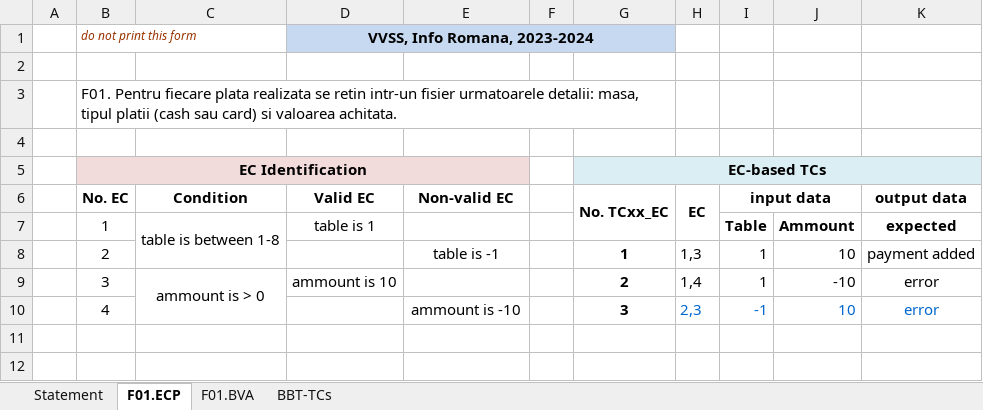
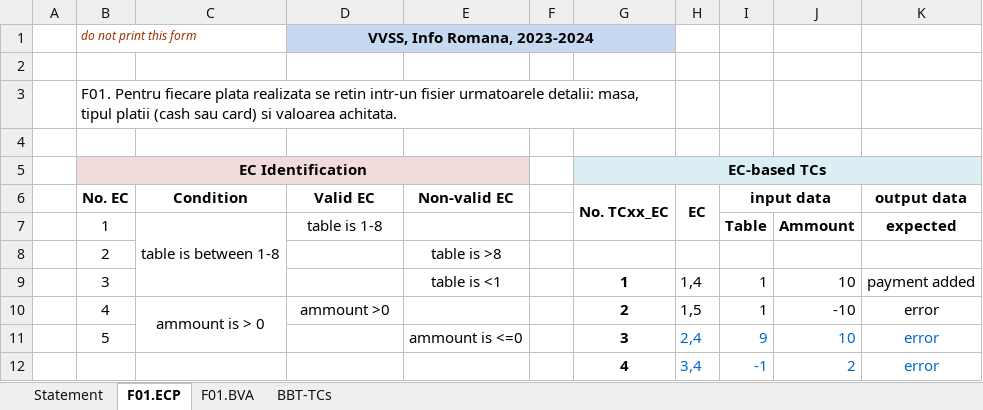
Before and after one commit to suciuradu09/Pizzeri, an Excel workbook: Docs/Lab2/Lab02_BBT_TCs_Form.xlsx, sheet F01.ECP, drawn as a sheet; values as stored, in another font and other column widths than the file's, no borders; removed rows and columns are numbered as before the commit, all else as after; the diff names each change by its address in the sheet, - before the commit and + after, or states it on an @@ line.

```diff
--- a/Docs/Lab2/Lab02_BBT_TCs_Form.xlsx (sheet F01.ECP)
+++ b/Docs/Lab2/Lab02_BBT_TCs_Form.xlsx (sheet F01.ECP)
-C7:C8 merged
+C7:C9 merged
-D7 (Valid EC): table is 1
+D7 (Valid EC): table is 1-8
-E8 (Non-valid EC): table is -1
+E8 (Non-valid EC): table is >8
-G8 (No. TCxx_EC): 1
+G8 (No. TCxx_EC): (empty)
-H8 (EC): 1,3
+H8 (EC): (empty)
-I8 (input data): 1
+I8 (input data): (empty)
-J8: 10
+J8: (empty)
-K8 (output data): payment added
+K8 (output data): (empty)
-C9 (Condition): ammount is > 0
+C9 (Condition): (empty)
-C9:C10 merged
-D9 (Valid EC): ammount is 10
+D9 (Valid EC): (empty)
-E9 (Non-valid EC): (empty)
+E9 (Non-valid EC): table is <1
-G9 (No. TCxx_EC): 2
+G9 (No. TCxx_EC): 1
-J9: -10
+J9: 10
-K9 (output data): error
+K9 (output data): payment added
-C10 (Condition): (empty)
+C10 (Condition): ammount is > 0
+C10:C11 merged
-D10 (Valid EC): (empty)
+D10 (Valid EC): ammount >0
-E10 (Non-valid EC): ammount is -10
+E10 (Non-valid EC): (empty)
-G10 (No. TCxx_EC): 3
+G10 (No. TCxx_EC): 2
-H10 (EC): 2,3
+H10 (EC): 1,5
-H10:K10 text colour: #0066CC
+H10:K10 text colour: black
-I10 (input data): -1
+I10 (input data): 1
-J10: 10
+J10: -10
+row 11:  | 5 |  |  | ammount is <=0 |  | 3 | 2,4 | 9 | 10 | error
+row 12:  |  |  |  |  |  | 4 | 3,4 | -1 | 2 | error
```
Also changed, not shown: sheet BBT-TCs, sheet F01.BVA, sheet Statement, 1 other file.
